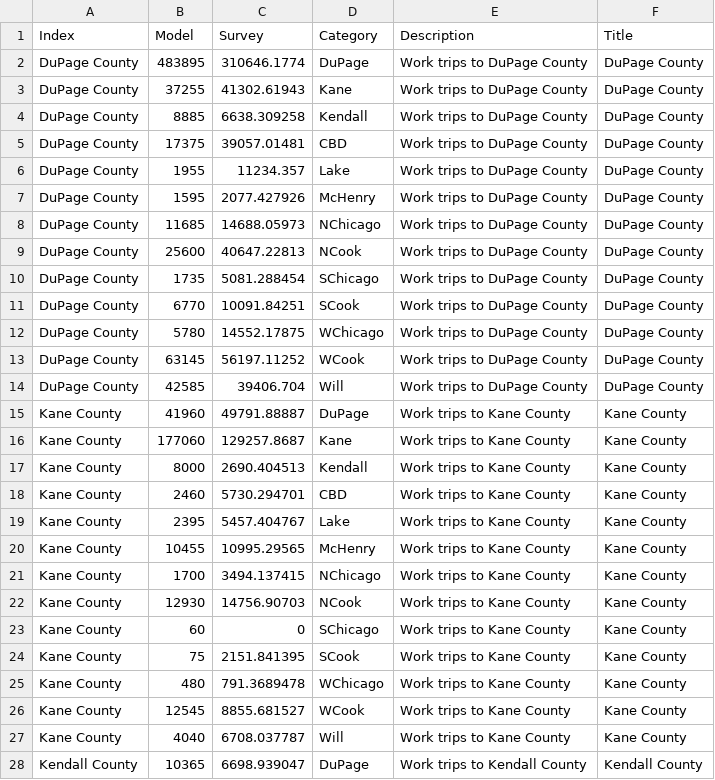
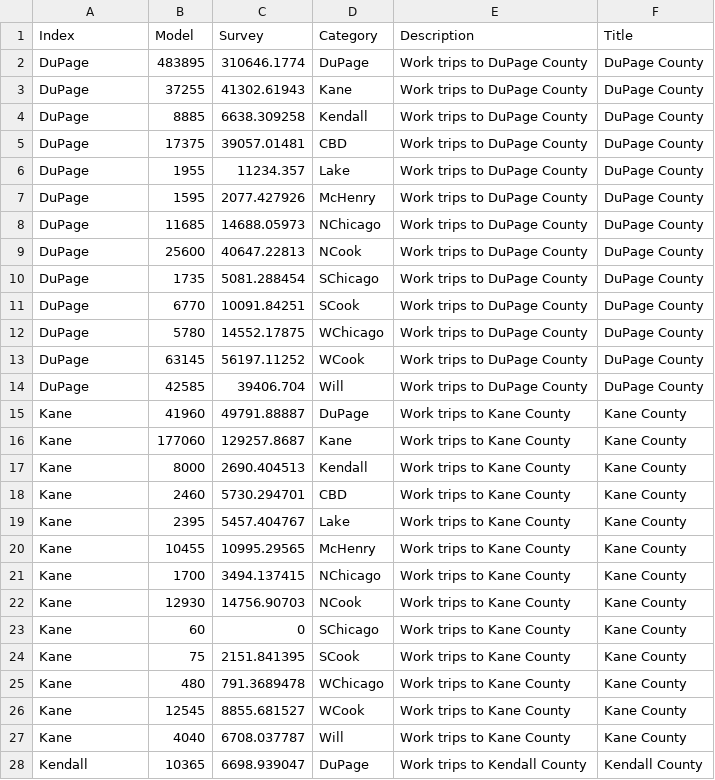
Before and after one commit to CMAP-REPOS/cmap_abm_report, a CSV file: data/csv6_work_trips.csv, drawn as a sheet; only a part is shown; the diff covers the shown part only.

```diff
--- a/data/csv6_work_trips.csv
+++ b/data/csv6_work_trips.csv
@@ -1,28 +1,28 @@
 Index,Model,Survey,Category,Description,Title
-DuPage County,483895,310646.1774,DuPage,Work trips to DuPage County,DuPage County
-DuPage County,37255,41302.61943,Kane,Work trips to DuPage County,DuPage County
-DuPage County,8885,6638.309258,Kendall,Work trips to DuPage County,DuPage County
-DuPage County,17375,39057.01481,CBD,Work trips to DuPage County,DuPage County
-DuPage County,1955,11234.357,Lake,Work trips to DuPage County,DuPage County
-DuPage County,1595,2077.427926,McHenry,Work trips to DuPage County,DuPage County
-DuPage County,11685,14688.05973,NChicago,Work trips to DuPage County,DuPage County
-DuPage County,25600,40647.22813,NCook,Work trips to DuPage County,DuPage County
-DuPage County,1735,5081.288454,SChicago,Work trips to DuPage County,DuPage County
-DuPage County,6770,10091.84251,SCook,Work trips to DuPage County,DuPage County
-DuPage County,5780,14552.17875,WChicago,Work trips to DuPage County,DuPage County
-DuPage County,63145,56197.11252,WCook,Work trips to DuPage County,DuPage County
-DuPage County,42585,39406.704,Will,Work trips to DuPage County,DuPage County
-Kane County,41960,49791.88887,DuPage,Work trips to Kane County,Kane County
-Kane County,177060,129257.8687,Kane,Work trips to Kane County,Kane County
-Kane County,8000,2690.404513,Kendall,Work trips to Kane County,Kane County
-Kane County,2460,5730.294701,CBD,Work trips to Kane County,Kane County
-Kane County,2395,5457.404767,Lake,Work trips to Kane County,Kane County
-Kane County,10455,10995.29565,McHenry,Work trips to Kane County,Kane County
-Kane County,1700,3494.137415,NChicago,Work trips to Kane County,Kane County
-Kane County,12930,14756.90703,NCook,Work trips to Kane County,Kane County
-Kane County,60,0,SChicago,Work trips to Kane County,Kane County
-Kane County,75,2151.841395,SCook,Work trips to Kane County,Kane County
-Kane County,480,791.3689478,WChicago,Work trips to Kane County,Kane County
-Kane County,12545,8855.681527,WCook,Work trips to Kane County,Kane County
-Kane County,4040,6708.037787,Will,Work trips to Kane County,Kane County
-Kendall County,10365,6698.939047,DuPage,Work trips to Kendall County,Kendall County
+DuPage,483895,310646.1774,DuPage,Work trips to DuPage County,DuPage County
+DuPage,37255,41302.61943,Kane,Work trips to DuPage County,DuPage County
+DuPage,8885,6638.309258,Kendall,Work trips to DuPage County,DuPage County
+DuPage,17375,39057.01481,CBD,Work trips to DuPage County,DuPage County
+DuPage,1955,11234.357,Lake,Work trips to DuPage County,DuPage County
+DuPage,1595,2077.427926,McHenry,Work trips to DuPage County,DuPage County
+DuPage,11685,14688.05973,NChicago,Work trips to DuPage County,DuPage County
+DuPage,25600,40647.22813,NCook,Work trips to DuPage County,DuPage County
+DuPage,1735,5081.288454,SChicago,Work trips to DuPage County,DuPage County
+DuPage,6770,10091.84251,SCook,Work trips to DuPage County,DuPage County
+DuPage,5780,14552.17875,WChicago,Work trips to DuPage County,DuPage County
+DuPage,63145,56197.11252,WCook,Work trips to DuPage County,DuPage County
+DuPage,42585,39406.704,Will,Work trips to DuPage County,DuPage County
+Kane,41960,49791.88887,DuPage,Work trips to Kane County,Kane County
+Kane,177060,129257.8687,Kane,Work trips to Kane County,Kane County
+Kane,8000,2690.404513,Kendall,Work trips to Kane County,Kane County
+Kane,2460,5730.294701,CBD,Work trips to Kane County,Kane County
+Kane,2395,5457.404767,Lake,Work trips to Kane County,Kane County
+Kane,10455,10995.29565,McHenry,Work trips to Kane County,Kane County
+Kane,1700,3494.137415,NChicago,Work trips to Kane County,Kane County
+Kane,12930,14756.90703,NCook,Work trips to Kane County,Kane County
+Kane,60,0,SChicago,Work trips to Kane County,Kane County
+Kane,75,2151.841395,SCook,Work trips to Kane County,Kane County
+Kane,480,791.3689478,WChicago,Work trips to Kane County,Kane County
+Kane,12545,8855.681527,WCook,Work trips to Kane County,Kane County
+Kane,4040,6708.037787,Will,Work trips to Kane County,Kane County
+Kendall,10365,6698.939047,DuPage,Work trips to Kendall County,Kendall County
```
Also changed, not shown: 85 edited cells elsewhere in this file, 4 other files.
